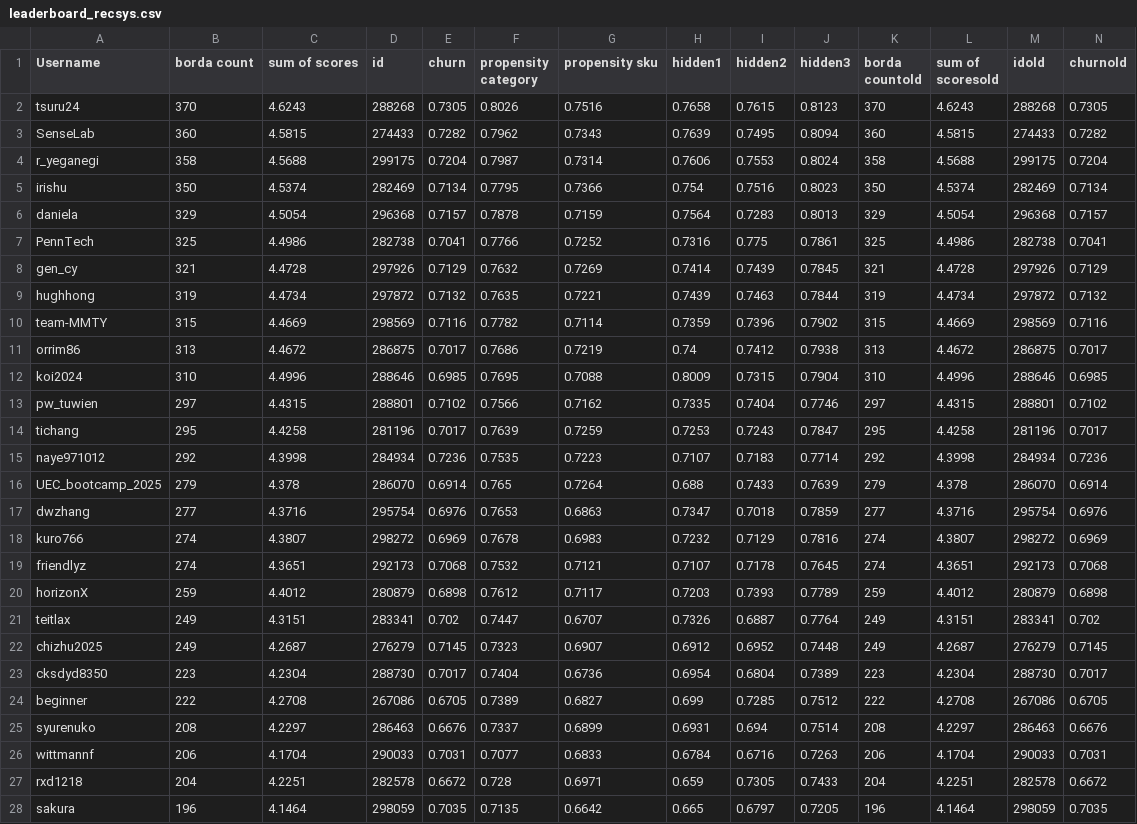
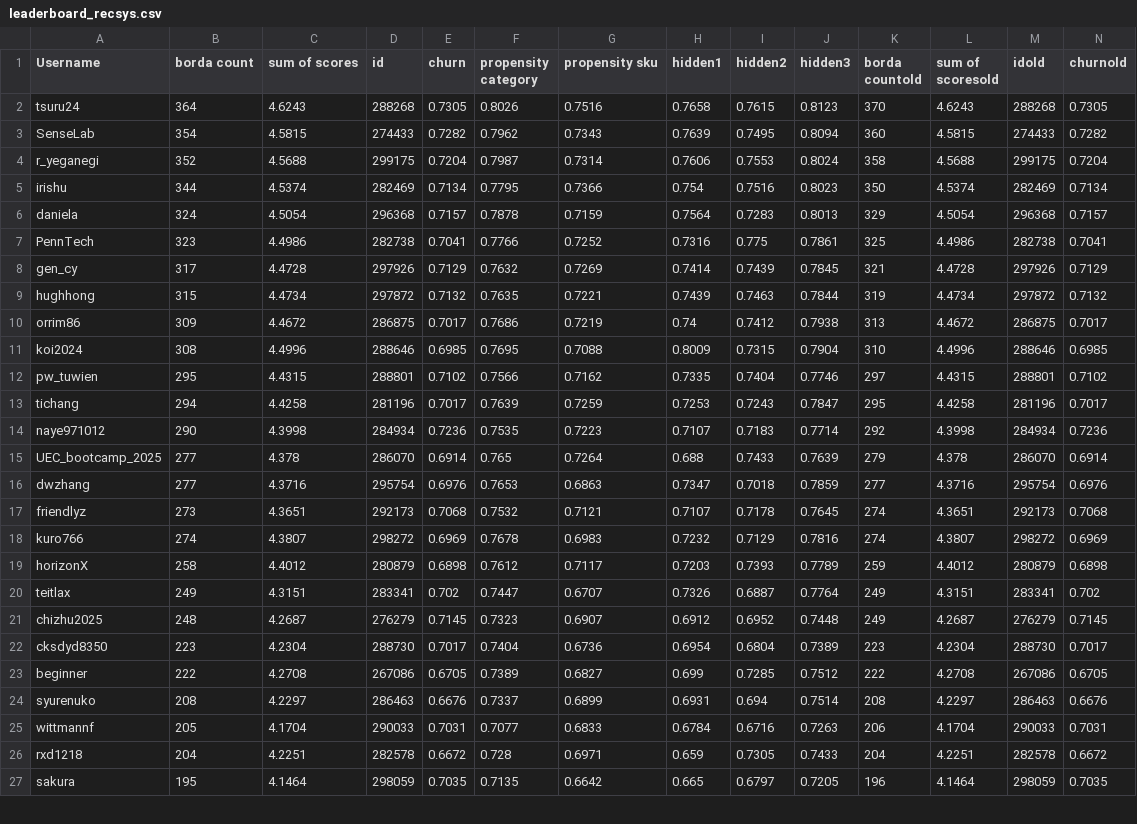
Before and after one commit to WittmannF/meli-challenge-leaderboard, a CSV file: leaderboard/leaderboard_recsys.csv, drawn as a sheet; only a part is shown; removed rows and columns are numbered as before the commit, all else as after; rows hold the shown columns only; the diff covers the shown part only; the diff names each change by its address in the sheet, - before the commit and + after, or states it on an @@ line.

```diff
--- a/leaderboard/leaderboard_recsys.csv
+++ b/leaderboard/leaderboard_recsys.csv
-B2 (borda count): 370
+B2 (borda count): 364
-B3 (borda count): 360
+B3 (borda count): 354
-B4 (borda count): 358
+B4 (borda count): 352
-B5 (borda count): 350
+B5 (borda count): 344
-B6 (borda count): 329
+B6 (borda count): 324
-B7 (borda count): 325
+B7 (borda count): 323
-B8 (borda count): 321
+B8 (borda count): 317
-B9 (borda count): 319
+B9 (borda count): 315
-row 10: team-MMTY | 315 | 4.4669 | 298569 | 0.7116 | 0.7782 | 0.7114 | 0.7359 | 0.7396 | 0.7902 | 315 | 4.4669 | 298569 | 0.7116
-B10 (borda count): 313
+B10 (borda count): 309
-B11 (borda count): 310
+B11 (borda count): 308
-B12 (borda count): 297
+B12 (borda count): 295
-B13 (borda count): 295
+B13 (borda count): 294
-B14 (borda count): 292
+B14 (borda count): 290
-B15 (borda count): 279
+B15 (borda count): 277
+row 17: friendlyz | 273 | 4.3651 | 292173 | 0.7068 | 0.7532 | 0.7121 | 0.7107 | 0.7178 | 0.7645 | 274 | 4.3651 | 292173 | 0.7068
-row 19: friendlyz | 274 | 4.3651 | 292173 | 0.7068 | 0.7532 | 0.7121 | 0.7107 | 0.7178 | 0.7645 | 274 | 4.3651 | 292173 | 0.7068
-B19 (borda count): 259
+B19 (borda count): 258
-B21 (borda count): 249
+B21 (borda count): 248
-B25 (borda count): 206
+B25 (borda count): 205
-B27 (borda count): 196
+B27 (borda count): 195
```
Also changed, not shown: 2 added rows, 2 removed rows and 19 edited cells elsewhere in this file.
